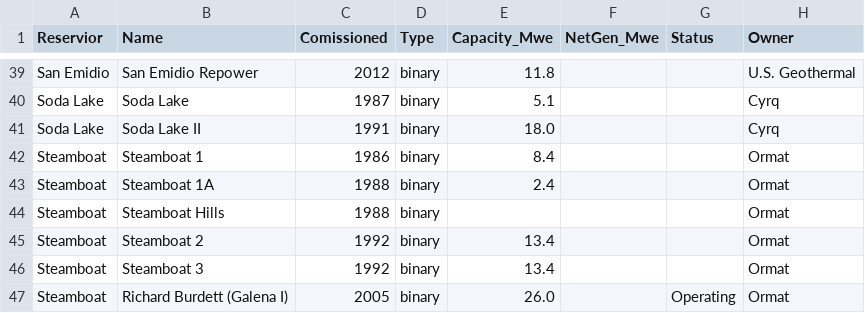
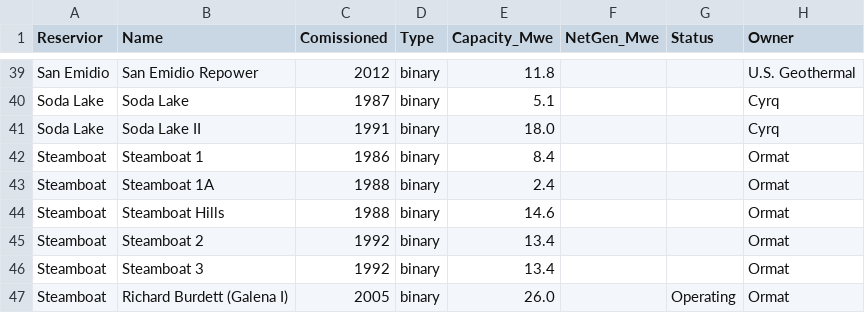
Before and after one commit to ICWallis/geothermal-cookbook, a CSV file: development-byplant.csv, drawn as a sheet; only a part is shown, gaps mark what is left out.

Commit message:
Add MW for Steamboat hills

```diff
--- a/development-byplant.csv
+++ b/development-byplant.csv
@@ -43,3 +43,3 @@ Steamboat,Steamboat 1,1986,binary,8.4,,,Ormat
 Steamboat,Steamboat 1A,1988,binary,2.4,,,Ormat
-Steamboat,Steamboat Hills ,1988,binary,,,,Ormat
+Steamboat,Steamboat Hills ,1988,binary,14.6,,,Ormat
 Steamboat,Steamboat 2,1992,binary,13.4,,,Ormat
```
